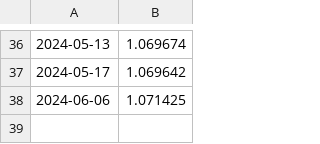
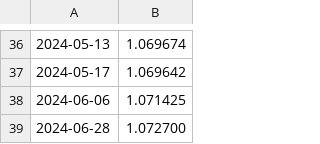
Before and after one commit to hcz2000/pywork, a CSV file: Tagui/data/YLFFB2201.csv, drawn as a sheet; only a part is shown, gaps mark what is left out; the diff names each change by its address in the sheet, - before the commit and + after, or states it on an @@ line.

```diff
--- a/Tagui/data/YLFFB2201.csv
+++ b/Tagui/data/YLFFB2201.csv
+row 39: 2024-06-28 | 1.072700
```
Also changed, not shown: Tagui/data/XFTLCY0601A.csv, Tagui/data/XFTLCY1201A.csv, 1 other file.
